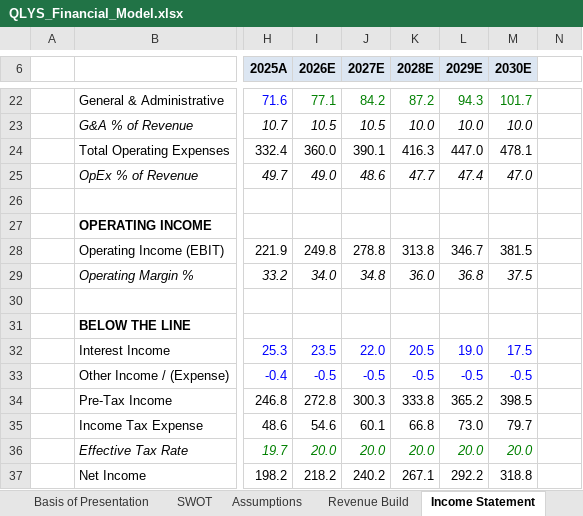
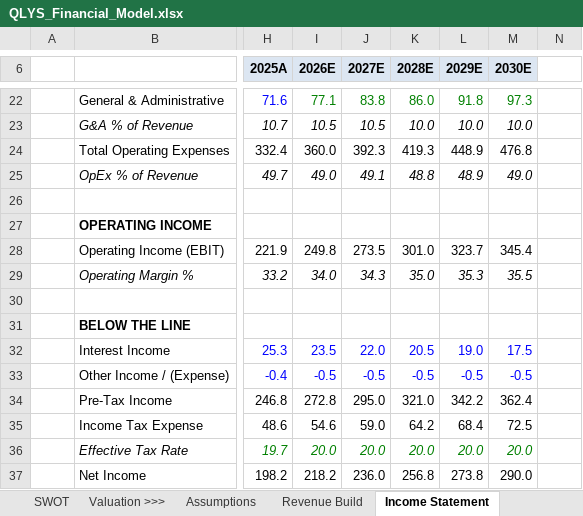
Before and after one commit to alldayarijay/stock-studies, an Excel workbook: downloads/QLYS_Financial_Model.xlsx, sheet Income Statement, drawn as a sheet; only a part is shown, gaps mark what is left out; values as stored, in another font and other column widths than the file's, no borders; the diff covers the shown part only; the diff names each change by its address in the sheet, - before the commit and + after, or states it on an @@ line.

```diff
--- a/downloads/QLYS_Financial_Model.xlsx (sheet Income Statement)
+++ b/downloads/QLYS_Financial_Model.xlsx (sheet Income Statement)
-sheet tab: Basis of Presentation
+sheet tab: Valuation >>>
-J22 (2027E): 84.2
+J22 (2027E): 83.8
-K22 (2028E): 87.2
+K22 (2028E): 86.0
-L22 (2029E): 94.3
+L22 (2029E): 91.8
-M22 (2030E): 101.7
+M22 (2030E): 97.3
-J24 (2027E): 390.1
+J24 (2027E): 392.3
-K24 (2028E): 416.3
+K24 (2028E): 419.3
-L24 (2029E): 447.0
+L24 (2029E): 448.9
-M24 (2030E): 478.1
+M24 (2030E): 476.8
-J25 (2027E): 48.6
+J25 (2027E): 49.1
-K25 (2028E): 47.7
+K25 (2028E): 48.8
-L25 (2029E): 47.4
+L25 (2029E): 48.9
-M25 (2030E): 47.0
+M25 (2030E): 49.0
-J28 (2027E): 278.8
+J28 (2027E): 273.5
-K28 (2028E): 313.8
+K28 (2028E): 301.0
-L28 (2029E): 346.7
+L28 (2029E): 323.7
-M28 (2030E): 381.5
+M28 (2030E): 345.4
-J29 (2027E): 34.8
+J29 (2027E): 34.3
-K29 (2028E): 36.0
+K29 (2028E): 35.0
-L29 (2029E): 36.8
+L29 (2029E): 35.3
-M29 (2030E): 37.5
+M29 (2030E): 35.5
-J34 (2027E): 300.3
+J34 (2027E): 295.0
-K34 (2028E): 333.8
+K34 (2028E): 321.0
-L34 (2029E): 365.2
+L34 (2029E): 342.2
-M34 (2030E): 398.5
+M34 (2030E): 362.4
-J35 (2027E): 60.1
+J35 (2027E): 59.0
-K35 (2028E): 66.8
+K35 (2028E): 64.2
-L35 (2029E): 73.0
+L35 (2029E): 68.4
-M35 (2030E): 79.7
+M35 (2030E): 72.5
-J37 (2027E): 240.2
+J37 (2027E): 236.0
-K37 (2028E): 267.1
+K37 (2028E): 256.8
-L37 (2029E): 292.2
+L37 (2029E): 273.8
-M37 (2030E): 318.8
+M37 (2030E): 290.0
```
Also changed, not shown: 56 edited cells elsewhere in this sheet, sheet DCF & Sensitivity, sheet Balance Sheet, sheet Cash Flow, sheet Assumptions, sheet Revenue Build, sheet Sources, 2 more sheets, other sheet tabs, formulas that keep their value, hidden cells, charts or pictures.
